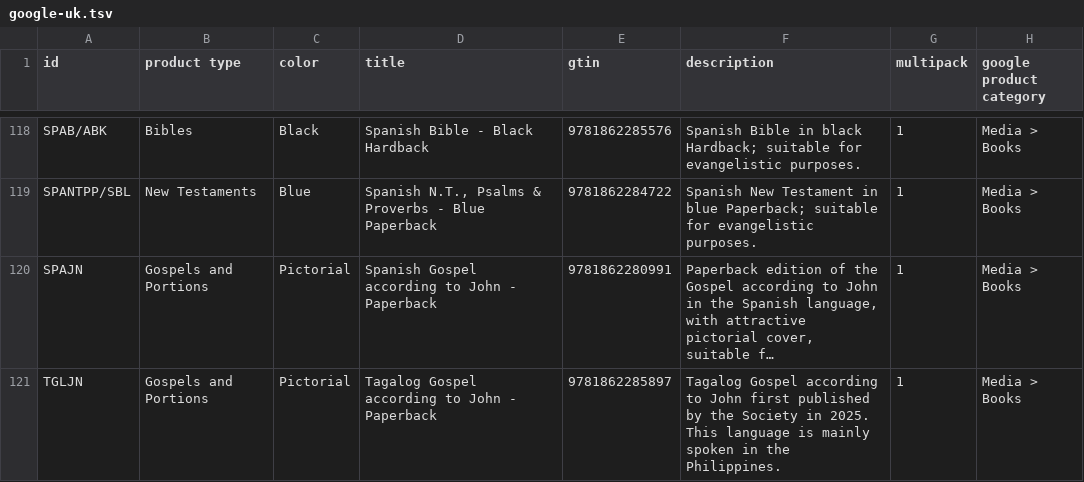
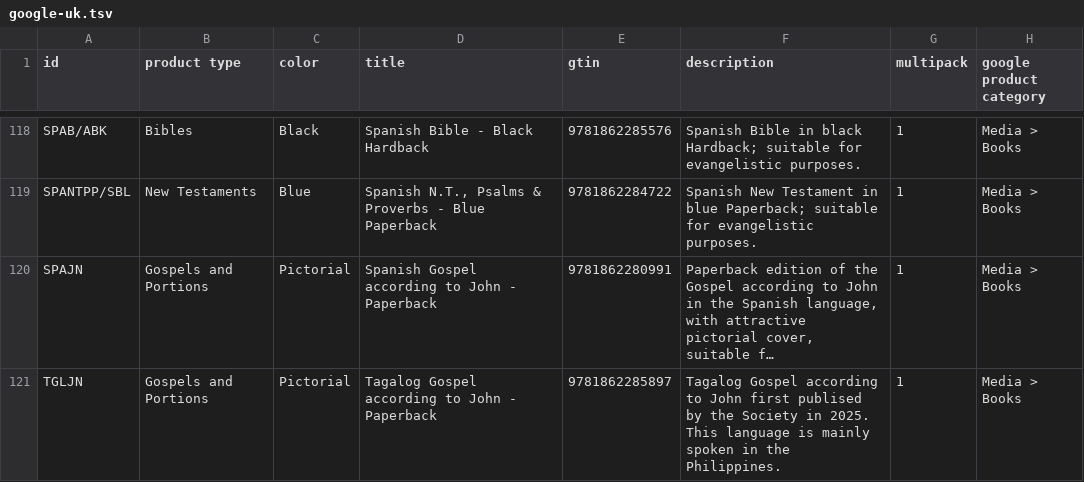
Before and after one commit to tbs-master/tbs-public-product-data, a TSV file: google-uk.tsv, drawn as a sheet; only a part is shown, gaps mark what is left out; long unchanged cells end in …; the diff covers the shown part only; the diff names each change by its address in the sheet, - before the commit and + after, or states it on an @@ line.

```diff
--- a/google-uk.tsv
+++ b/google-uk.tsv
-F121 (description): …John first published by the…
+F121 (description): …John first publised by the…
```
Also changed, not shown: 35 edited cells elsewhere in this file, 2 other files.
